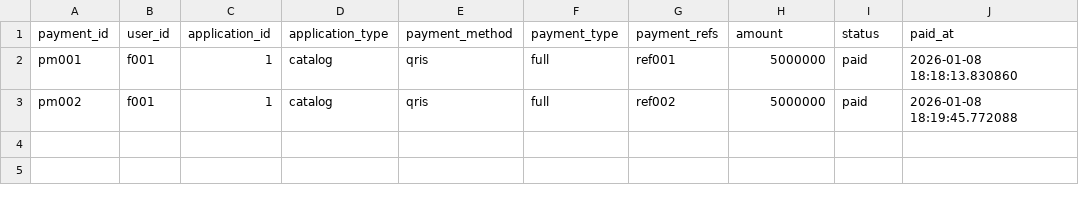
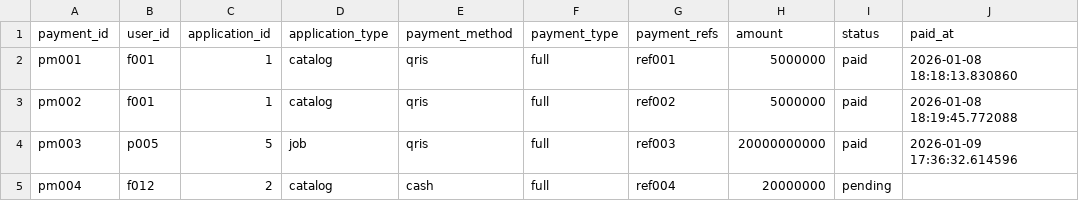
Before and after one commit to mariobrasco/Clixora-CLI-Project, a CSV file: storage/payments.csv, drawn as a sheet.

```diff
--- a/storage/payments.csv
+++ b/storage/payments.csv
@@ -3 +3,3 @@ pm001,f001,1,catalog,qris,full,ref001,5000000,paid,2026-01-08 18:18:13.830860
 pm002,f001,1,catalog,qris,full,ref002,5000000,paid,2026-01-08 18:19:45.772088
+pm003,p005,5,job,qris,full,ref003,20000000000,paid,2026-01-09 17:36:32.614596
+pm004,f012,2,catalog,cash,full,ref004,20000000,pending,
```
Also changed, not shown: storage/catalog.csv, storage/jobs.csv, 12 other files.
